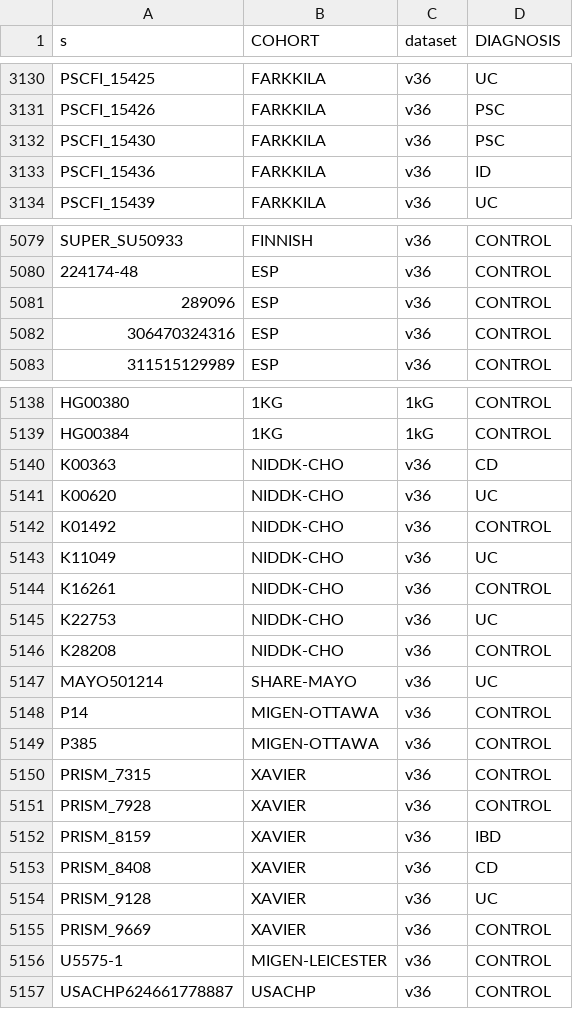
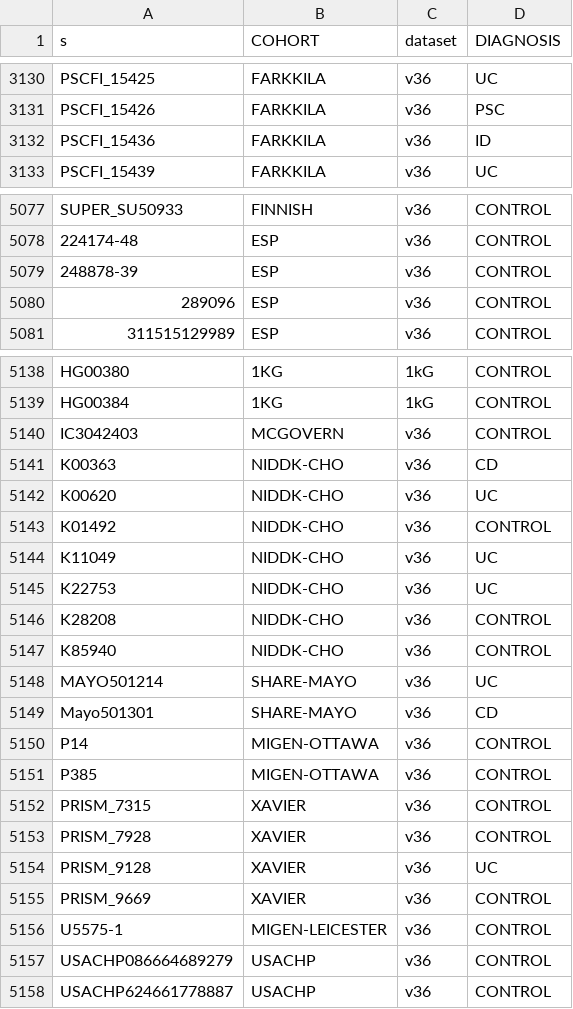
Before and after one commit to rivas-lab/ibd-exomes, a TSV file: analyses/population_splitting/final_population_lists/FIN_sample_list.tsv, drawn as a sheet; only a part is shown, gaps mark what is left out; removed rows and columns are numbered as before the commit, all else as after; the diff covers the shown part only; the diff names each change by its address in the sheet, - before the commit and + after, or states it on an @@ line.

```diff
--- a/analyses/population_splitting/final_population_lists/FIN_sample_list.tsv
+++ b/analyses/population_splitting/final_population_lists/FIN_sample_list.tsv
-row 3132: PSCFI_15430 | FARKKILA | v36 | PSC
+row 5079: 248878-39 | ESP | v36 | CONTROL
-row 5082: 306470324316 | ESP | v36 | CONTROL
+row 5140: IC3042403 | MCGOVERN | v36 | CONTROL
-row 5144: K16261 | NIDDK-CHO | v36 | CONTROL
+row 5147: K85940 | NIDDK-CHO | v36 | CONTROL
+row 5149: Mayo501301 | SHARE-MAYO | v36 | CD
-row 5152: PRISM_8159 | XAVIER | v36 | IBD
-row 5153: PRISM_8408 | XAVIER | v36 | CD
+row 5157: USACHP086664689279 | USACHP | v36 | CONTROL
```
Also changed, not shown: 6 added rows, 6 removed rows and 4 edited cells elsewhere in this file, analyses/population_splitting/eur_outliers.tsv, analyses/population_splitting/final_population_lists/LIT_sample_list.tsv, 11 other files.
